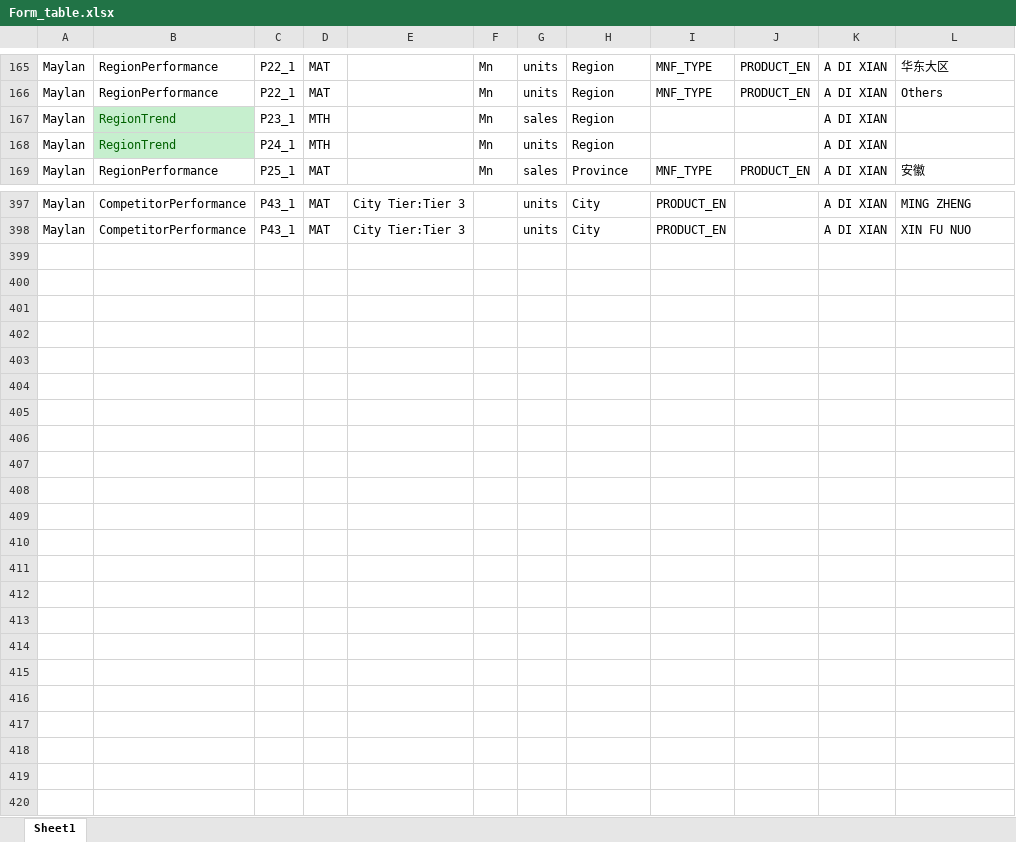
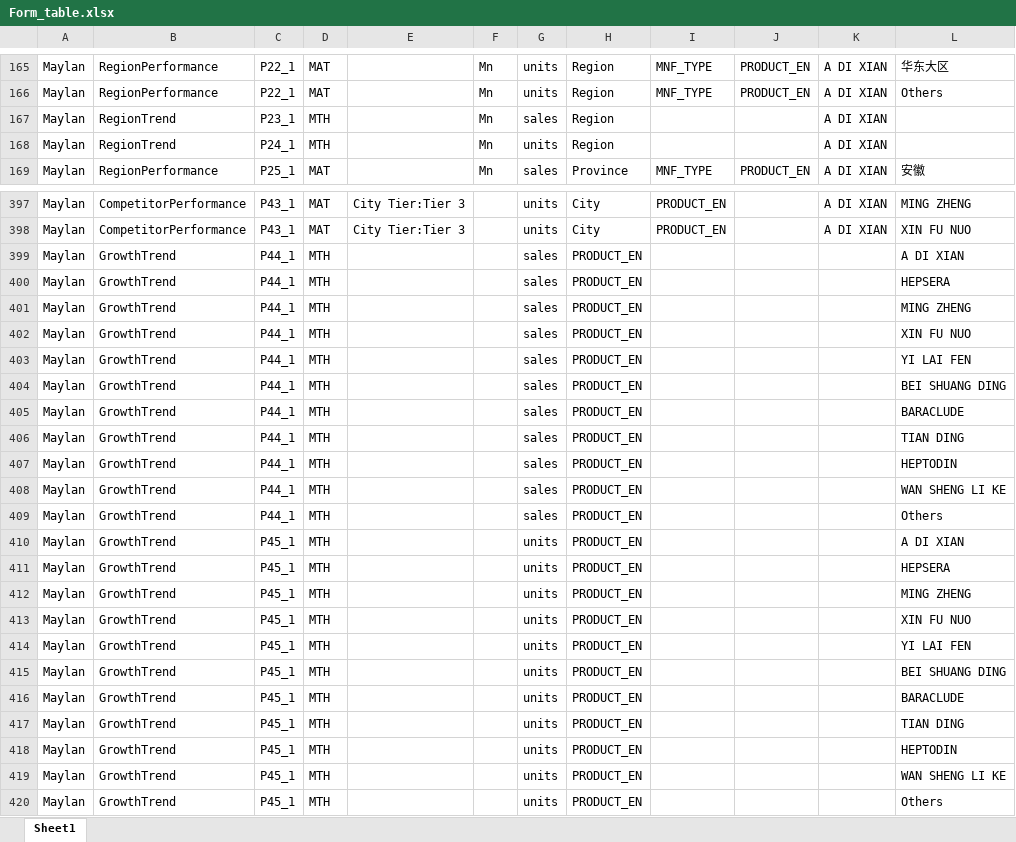
Before and after one commit to Zaphiroth/MAX_PPT_Automation, an Excel workbook: 03_Outputs/Form_table.xlsx, sheet Sheet1, drawn as a sheet; only a part is shown, gaps mark what is left out; values as stored, in another font and other column widths than the file's, no borders; the diff covers the shown part only; the diff names each change by its address in the sheet, - before the commit and + after, or states it on an @@ line.

Commit message:
New table type: GrowthTrend

```diff
--- a/03_Outputs/Form_table.xlsx (sheet Sheet1)
+++ b/03_Outputs/Form_table.xlsx (sheet Sheet1)
@@ B167:B168 fill: #C6EFCE → none, text colour: #006100 → black @@
+row 399: Maylan | GrowthTrend | P44_1 | MTH |  |  | sales | PRODUCT_EN |  |  |  | A DI XIAN
+row 400: Maylan | GrowthTrend | P44_1 | MTH |  |  | sales | PRODUCT_EN |  |  |  | HEPSERA
+row 401: Maylan | GrowthTrend | P44_1 | MTH |  |  | sales | PRODUCT_EN |  |  |  | MING ZHENG
+row 402: Maylan | GrowthTrend | P44_1 | MTH |  |  | sales | PRODUCT_EN |  |  |  | XIN FU NUO
+row 403: Maylan | GrowthTrend | P44_1 | MTH |  |  | sales | PRODUCT_EN |  |  |  | YI LAI FEN
+row 404: Maylan | GrowthTrend | P44_1 | MTH |  |  | sales | PRODUCT_EN |  |  |  | BEI SHUANG DING
+row 405: Maylan | GrowthTrend | P44_1 | MTH |  |  | sales | PRODUCT_EN |  |  |  | BARACLUDE
+row 406: Maylan | GrowthTrend | P44_1 | MTH |  |  | sales | PRODUCT_EN |  |  |  | TIAN DING
+row 407: Maylan | GrowthTrend | P44_1 | MTH |  |  | sales | PRODUCT_EN |  |  |  | HEPTODIN
+row 408: Maylan | GrowthTrend | P44_1 | MTH |  |  | sales | PRODUCT_EN |  |  |  | WAN SHENG LI KE
+row 409: Maylan | GrowthTrend | P44_1 | MTH |  |  | sales | PRODUCT_EN |  |  |  | Others
+row 410: Maylan | GrowthTrend | P45_1 | MTH |  |  | units | PRODUCT_EN |  |  |  | A DI XIAN
+row 411: Maylan | GrowthTrend | P45_1 | MTH |  |  | units | PRODUCT_EN |  |  |  | HEPSERA
+row 412: Maylan | GrowthTrend | P45_1 | MTH |  |  | units | PRODUCT_EN |  |  |  | MING ZHENG
+row 413: Maylan | GrowthTrend | P45_1 | MTH |  |  | units | PRODUCT_EN |  |  |  | XIN FU NUO
+row 414: Maylan | GrowthTrend | P45_1 | MTH |  |  | units | PRODUCT_EN |  |  |  | YI LAI FEN
+row 415: Maylan | GrowthTrend | P45_1 | MTH |  |  | units | PRODUCT_EN |  |  |  | BEI SHUANG DING
+row 416: Maylan | GrowthTrend | P45_1 | MTH |  |  | units | PRODUCT_EN |  |  |  | BARACLUDE
+row 417: Maylan | GrowthTrend | P45_1 | MTH |  |  | units | PRODUCT_EN |  |  |  | TIAN DING
+row 418: Maylan | GrowthTrend | P45_1 | MTH |  |  | units | PRODUCT_EN |  |  |  | HEPTODIN
+row 419: Maylan | GrowthTrend | P45_1 | MTH |  |  | units | PRODUCT_EN |  |  |  | WAN SHENG LI KE
+row 420: Maylan | GrowthTrend | P45_1 | MTH |  |  | units | PRODUCT_EN |  |  |  | Others
```
Also changed, not shown: 1 edited cell elsewhere in this sheet.
